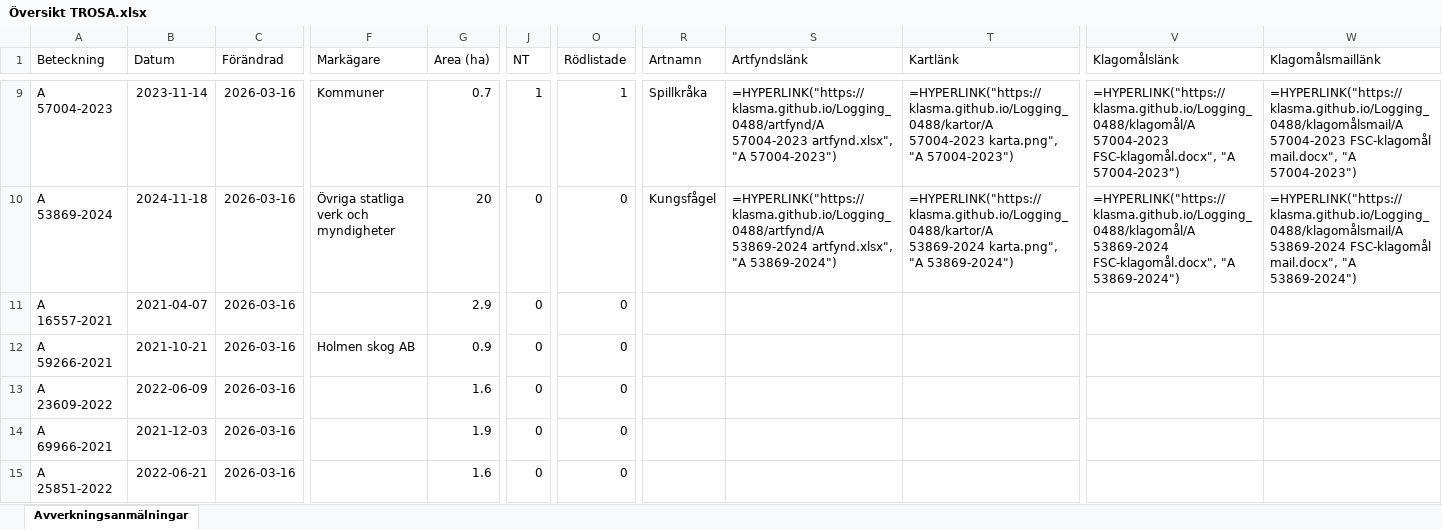
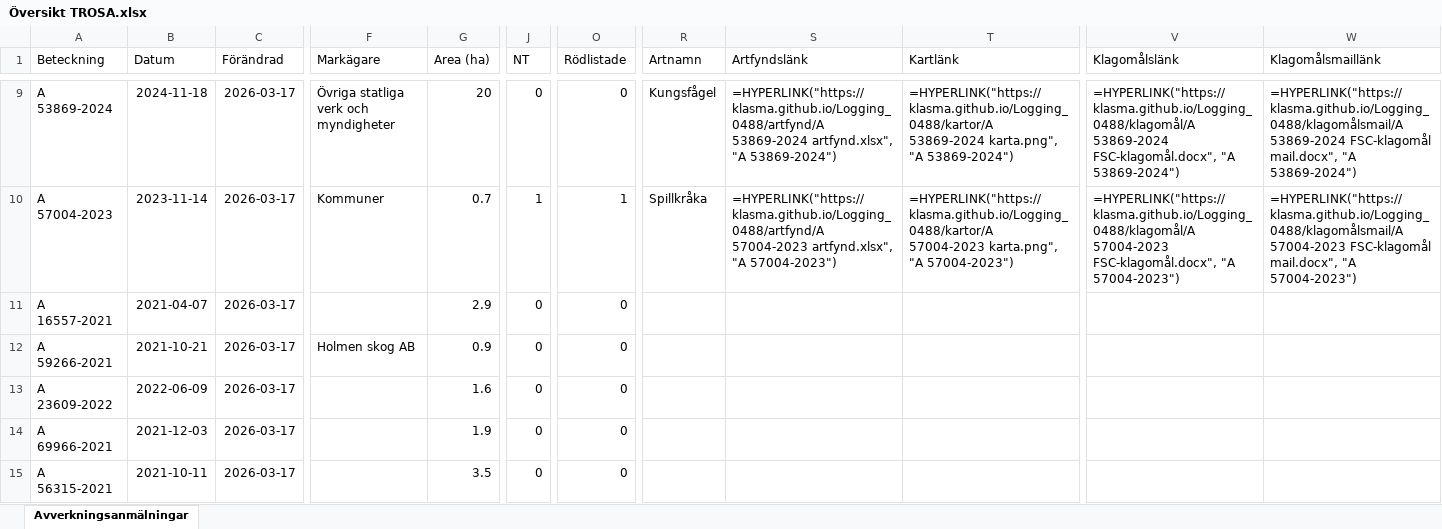
Before and after one commit to klasma/Logging_0488, an Excel workbook: Översikt TROSA.xlsx, sheet Avverkningsanmälningar, drawn as a sheet; only a part is shown, gaps mark what is left out; values as stored, in another font and other column widths than the file's, no borders; formulas without a stored value are shown as written; the diff covers the shown part only; the diff names each change by its address in the sheet, - before the commit and + after, or states it on an @@ line.

```diff
--- a/Översikt TROSA.xlsx (sheet Avverkningsanmälningar)
+++ b/Översikt TROSA.xlsx (sheet Avverkningsanmälningar)
-A9 (Beteckning): A 57004-2023
+A9 (Beteckning): A 53869-2024
-B9 (Datum): 2023-11-14
+B9 (Datum): 2024-11-18
-C9:C15 (Förändrad): 2026-03-16
+C9:C15 (Förändrad): 2026-03-17
-F9 (Markägare): Kommuner
+F9 (Markägare): Övriga statliga verk och myndigheter
-G9 (Area (ha)): 0.7
+G9 (Area (ha)): 20
-J9 (NT): 1
+J9 (NT): 0
-O9 (Rödlistade): 1
+O9 (Rödlistade): 0
-R9 (Artnamn): Spillkråka
+R9 (Artnamn): Kungsfågel
-S9 (Artfyndslänk): =HYPERLINK("https://klasma.github.io/Logging_0488/artfynd/A 57004-2023 artfynd.xlsx", "A 57004-2023")
+S9 (Artfyndslänk): =HYPERLINK("https://klasma.github.io/Logging_0488/artfynd/A 53869-2024 artfynd.xlsx", "A 53869-2024")
-T9 (Kartlänk): =HYPERLINK("https://klasma.github.io/Logging_0488/kartor/A 57004-2023 karta.png", "A 57004-2023")
+T9 (Kartlänk): =HYPERLINK("https://klasma.github.io/Logging_0488/kartor/A 53869-2024 karta.png", "A 53869-2024")
-V9 (Klagomålslänk): =HYPERLINK("https://klasma.github.io/Logging_0488/klagomål/A 57004-2023 FSC-klagomål.docx", "A 57004-2023")
+V9 (Klagomålslänk): =HYPERLINK("https://klasma.github.io/Logging_0488/klagomål/A 53869-2024 FSC-klagomål.docx", "A 53869-2024")
-W9 (Klagomålsmaillänk): =HYPERLINK("https://klasma.github.io/Logging_0488/klagomålsmail/A 57004-2023 FSC-klagomål mail.docx", "A 57004-2023")
+W9 (Klagomålsmaillänk): =HYPERLINK("https://klasma.github.io/Logging_0488/klagomålsmail/A 53869-2024 FSC-klagomål mail.docx", "A 53869-2024")
-A10 (Beteckning): A 53869-2024
+A10 (Beteckning): A 57004-2023
-B10 (Datum): 2024-11-18
+B10 (Datum): 2023-11-14
-F10 (Markägare): Övriga statliga verk och myndigheter
+F10 (Markägare): Kommuner
-G10 (Area (ha)): 20
+G10 (Area (ha)): 0.7
-J10 (NT): 0
+J10 (NT): 1
-O10 (Rödlistade): 0
+O10 (Rödlistade): 1
-R10 (Artnamn): Kungsfågel
+R10 (Artnamn): Spillkråka
-S10 (Artfyndslänk): =HYPERLINK("https://klasma.github.io/Logging_0488/artfynd/A 53869-2024 artfynd.xlsx", "A 53869-2024")
+S10 (Artfyndslänk): =HYPERLINK("https://klasma.github.io/Logging_0488/artfynd/A 57004-2023 artfynd.xlsx", "A 57004-2023")
-T10 (Kartlänk): =HYPERLINK("https://klasma.github.io/Logging_0488/kartor/A 53869-2024 karta.png", "A 53869-2024")
+T10 (Kartlänk): =HYPERLINK("https://klasma.github.io/Logging_0488/kartor/A 57004-2023 karta.png", "A 57004-2023")
-V10 (Klagomålslänk): =HYPERLINK("https://klasma.github.io/Logging_0488/klagomål/A 53869-2024 FSC-klagomål.docx", "A 53869-2024")
+V10 (Klagomålslänk): =HYPERLINK("https://klasma.github.io/Logging_0488/klagomål/A 57004-2023 FSC-klagomål.docx", "A 57004-2023")
-W10 (Klagomålsmaillänk): =HYPERLINK("https://klasma.github.io/Logging_0488/klagomålsmail/A 53869-2024 FSC-klagomål mail.docx", "A 53869-2024")
+W10 (Klagomålsmaillänk): =HYPERLINK("https://klasma.github.io/Logging_0488/klagomålsmail/A 57004-2023 FSC-klagomål mail.docx", "A 57004-2023")
-A15 (Beteckning): A 25851-2022
+A15 (Beteckning): A 56315-2021
-B15 (Datum): 2022-06-21
+B15 (Datum): 2021-10-11
-G15 (Area (ha)): 1.6
+G15 (Area (ha)): 3.5
```
Also changed, not shown: 398 edited cells elsewhere in this sheet, artfynd/A 11123-2023 artfynd.xlsx, artfynd/A 13760-2022 artfynd.xlsx, 50 other files.
